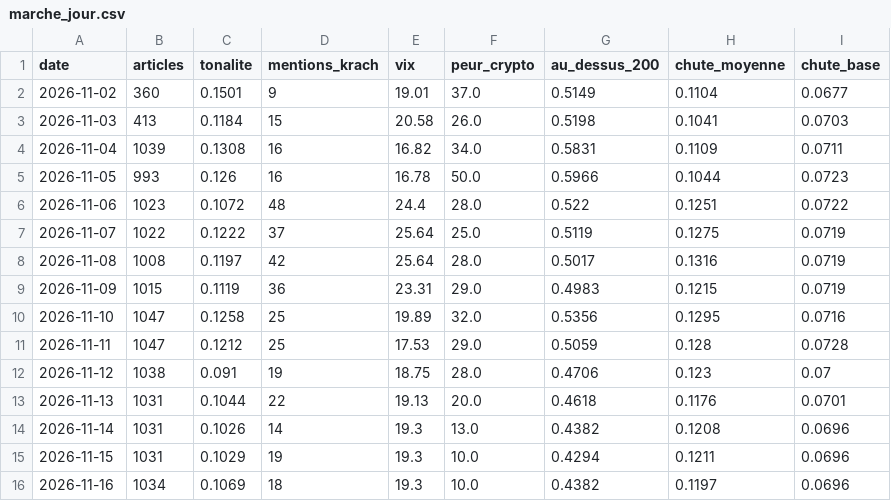
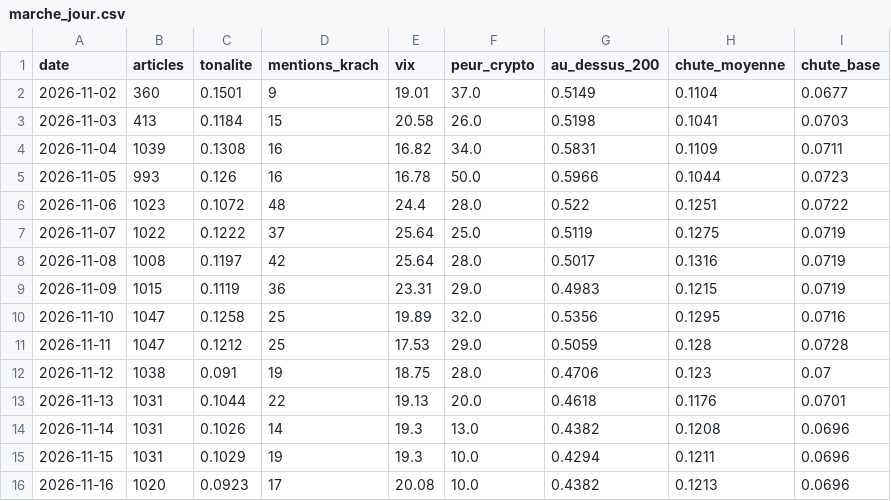
Before and after one commit to maxitemmmm-eng/radar-bourse, a CSV file: historique/marche_jour.csv, drawn as a sheet.

```diff
--- a/historique/marche_jour.csv
+++ b/historique/marche_jour.csv
@@ -15,2 +15,2 @@ date,articles,tonalite,mentions_krach,vix,peur_crypto,au_dessus_200,chute_moyenn
 2026-11-15,1031,0.1029,19,19.3,10.0,0.4294,0.1211,0.0696
-2026-11-16,1034,0.1069,18,19.3,10.0,0.4382,0.1197,0.0696
+2026-11-16,1020,0.0923,17,20.08,10.0,0.4382,0.1213,0.0696
```
Also changed, not shown: historique/actus_journal.csv, 5 other files.
